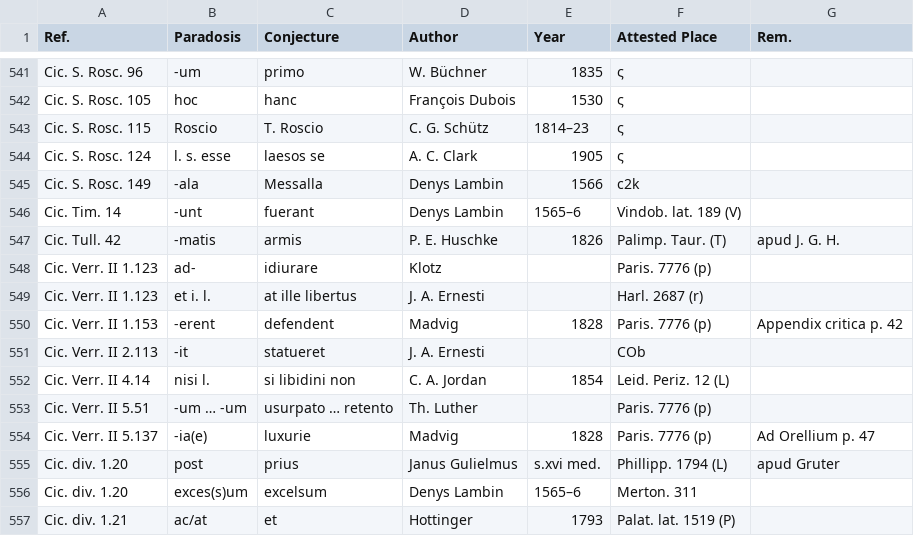
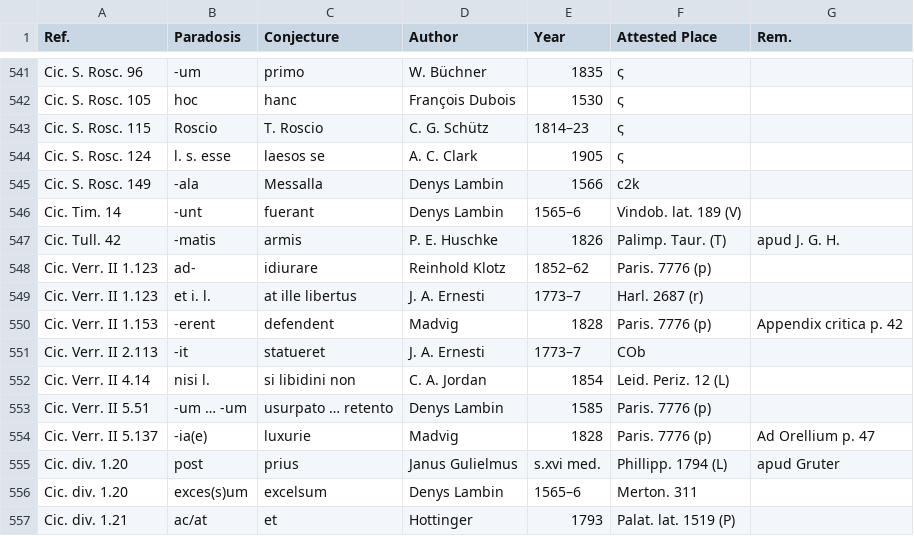
Before and after one commit to tkb-github/attested-conjectures, a CSV file: attested-conjectures.csv, drawn as a sheet; only a part is shown, gaps mark what is left out.

Commit message:
Update attested-conjectures.csv

```diff
--- a/attested-conjectures.csv
+++ b/attested-conjectures.csv
@@ -547,8 +547,8 @@ Cic. Tim. 14,-unt,fuerant,Denys Lambin,1565–6,Vindob. lat. 189 (V),
 Cic. Tull. 42,-matis,armis,P. E. Huschke,1826,Palimp. Taur. (T),apud J. G. H.
-Cic. Verr. II 1.123,ad-,idiurare,Klotz,,Paris. 7776 (p),
-Cic. Verr. II 1.123,et i. l.,at ille libertus,J. A. Ernesti,,Harl. 2687 (r),
+Cic. Verr. II 1.123,ad-,idiurare,Reinhold Klotz,1852–62,Paris. 7776 (p),
+Cic. Verr. II 1.123,et i. l.,at ille libertus,J. A. Ernesti,1773–7,Harl. 2687 (r),
 Cic. Verr. II 1.153,-erent,defendent,Madvig,1828,Paris. 7776 (p),Appendix critica p. 42
-Cic. Verr. II 2.113,-it,statueret,J. A. Ernesti,,COb,
+Cic. Verr. II 2.113,-it,statueret,J. A. Ernesti,1773–7,COb,
 Cic. Verr. II 4.14,nisi l.,si libidini non,C. A. Jordan,1854,Leid. Periz. 12 (L),
-Cic. Verr. II 5.51,-um … -um,usurpato … retento,Th. Luther,,Paris. 7776 (p),
+Cic. Verr. II 5.51,-um … -um,usurpato … retento,Denys Lambin,1585,Paris. 7776 (p),
 Cic. Verr. II 5.137,-ia(e),luxurie,Madvig,1828,Paris. 7776 (p),Ad Orellium p. 47
```
